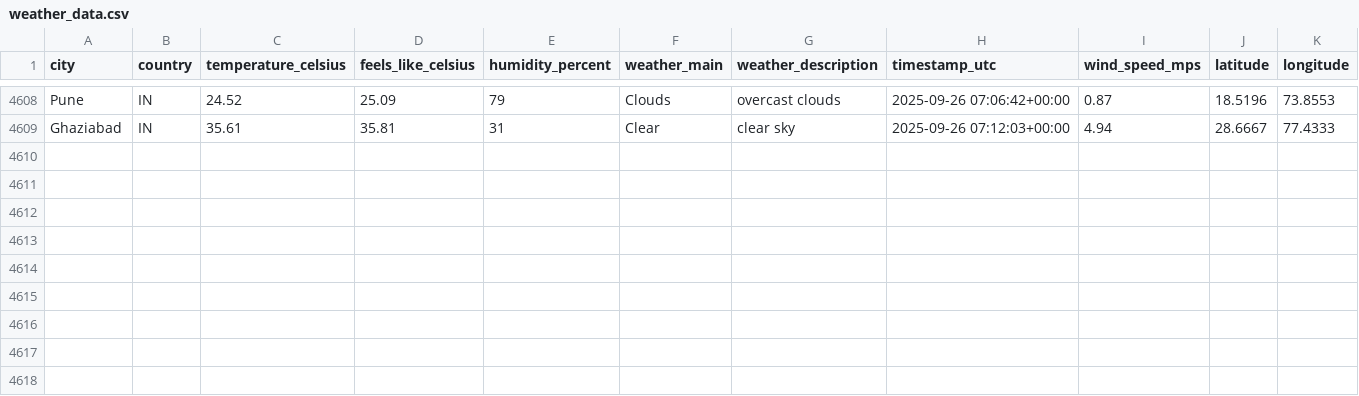
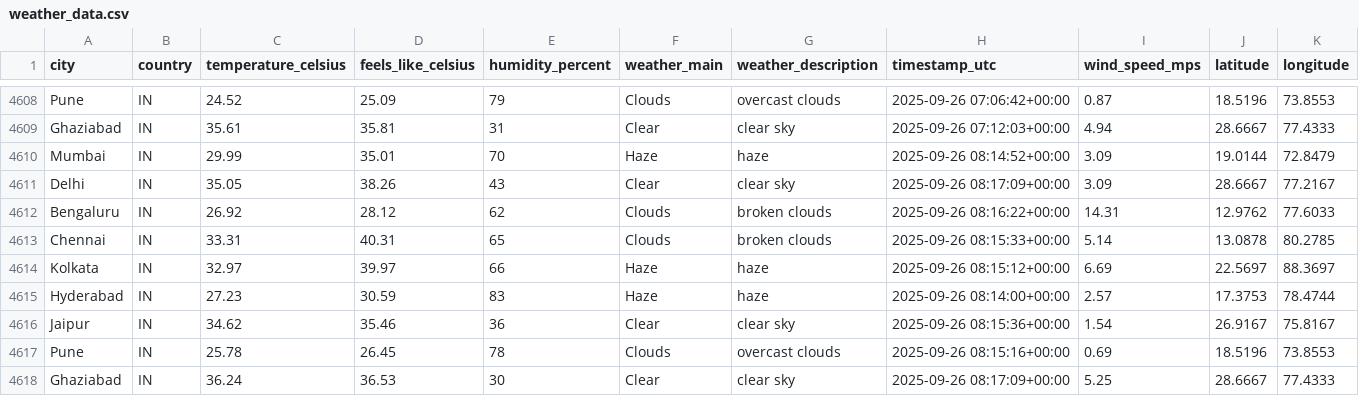
Before and after one commit to 4yushraman-jpg/weather-dashboard, a CSV file: weather_data.csv, drawn as a sheet; only a part is shown, gaps mark what is left out; rows hold the shown columns only; the diff names each change by its address in the sheet, - before the commit and + after, or states it on an @@ line.

```diff
--- a/weather_data.csv
+++ b/weather_data.csv
+row 4610: Mumbai | IN | 29.99 | 35.01 | 70 | Haze | haze | 2025-09-26 08:14:52+00:00 | 3.09 | 19.0144 | 72.8479
+row 4611: Delhi | IN | 35.05 | 38.26 | 43 | Clear | clear sky | 2025-09-26 08:17:09+00:00 | 3.09 | 28.6667 | 77.2167
+row 4612: Bengaluru | IN | 26.92 | 28.12 | 62 | Clouds | broken clouds | 2025-09-26 08:16:22+00:00 | 14.31 | 12.9762 | 77.6033
+row 4613: Chennai | IN | 33.31 | 40.31 | 65 | Clouds | broken clouds | 2025-09-26 08:15:33+00:00 | 5.14 | 13.0878 | 80.2785
+row 4614: Kolkata | IN | 32.97 | 39.97 | 66 | Haze | haze | 2025-09-26 08:15:12+00:00 | 6.69 | 22.5697 | 88.3697
+row 4615: Hyderabad | IN | 27.23 | 30.59 | 83 | Haze | haze | 2025-09-26 08:14:00+00:00 | 2.57 | 17.3753 | 78.4744
+row 4616: Jaipur | IN | 34.62 | 35.46 | 36 | Clear | clear sky | 2025-09-26 08:15:36+00:00 | 1.54 | 26.9167 | 75.8167
+row 4617: Pune | IN | 25.78 | 26.45 | 78 | Clouds | overcast clouds | 2025-09-26 08:15:16+00:00 | 0.69 | 18.5196 | 73.8553
+row 4618: Ghaziabad | IN | 36.24 | 36.53 | 30 | Clear | clear sky | 2025-09-26 08:17:09+00:00 | 5.25 | 28.6667 | 77.4333
```
Also changed, not shown: 1 other file.
